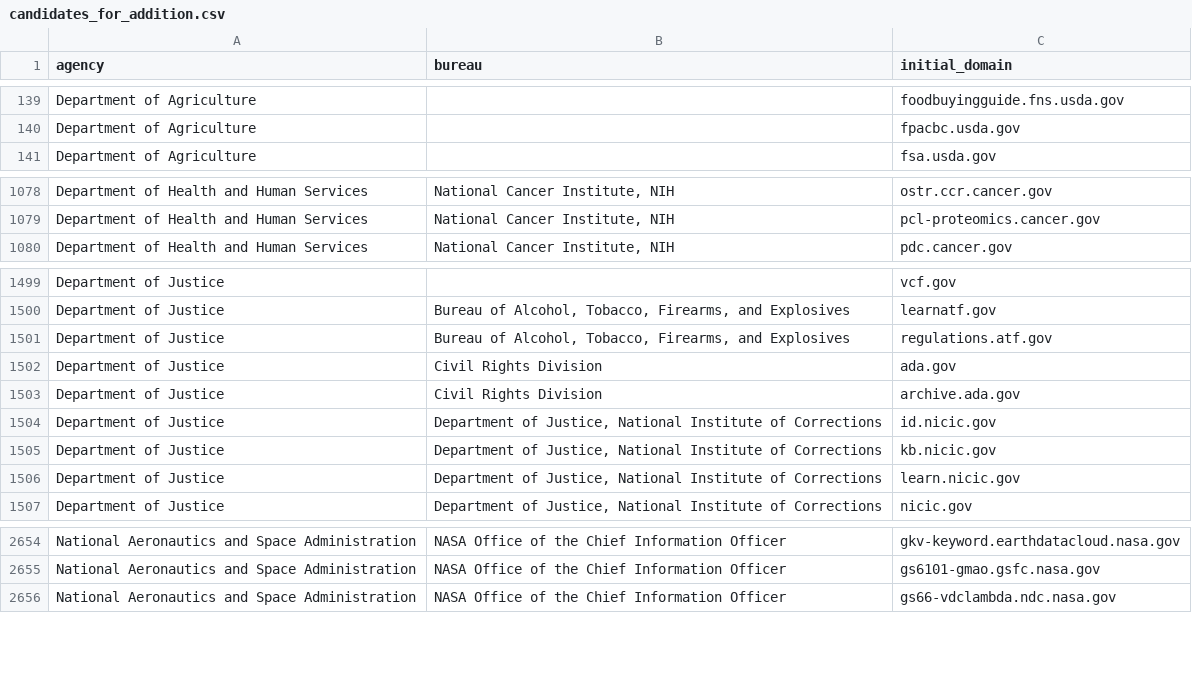
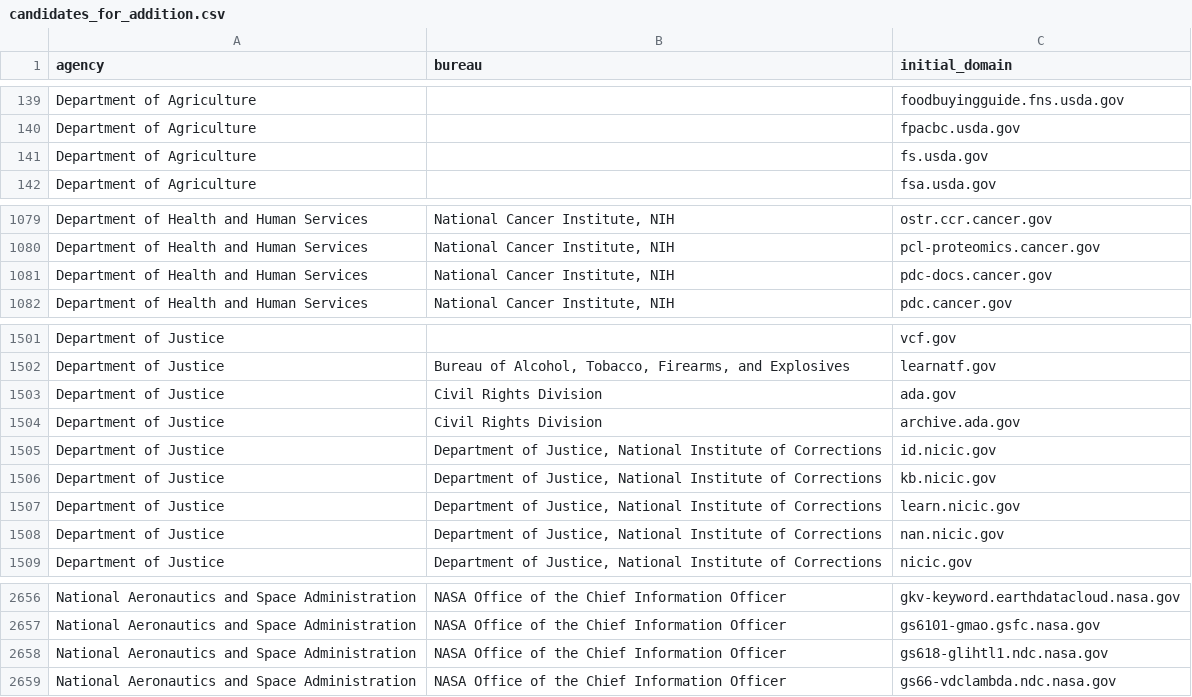
Before and after one commit to GSA/public-website-inventory, a CSV file: reports/candidates_for_addition.csv, drawn as a sheet; only a part is shown, gaps mark what is left out; removed rows and columns are numbered as before the commit, all else as after; the diff covers the shown part only; the diff names each change by its address in the sheet, - before the commit and + after, or states it on an @@ line.

```diff
--- a/reports/candidates_for_addition.csv
+++ b/reports/candidates_for_addition.csv
+row 141: Department of Agriculture |  | fs.usda.gov
+row 1081: Department of Health and Human Services | National Cancer Institute, NIH | pdc-docs.cancer.gov
-row 1501: Department of Justice | Bureau of Alcohol, Tobacco, Firearms, and Explosives | regulations.atf.gov
+row 1508: Department of Justice | Department of Justice, National Institute of Corrections | nan.nicic.gov
+row 2658: National Aeronautics and Space Administration | NASA Office of the Chief Information Officer | gs618-glihtl1.ndc.nasa.gov
```
Also changed, not shown: 4 added rows and 8 removed rows elsewhere in this file, 2 other files.
